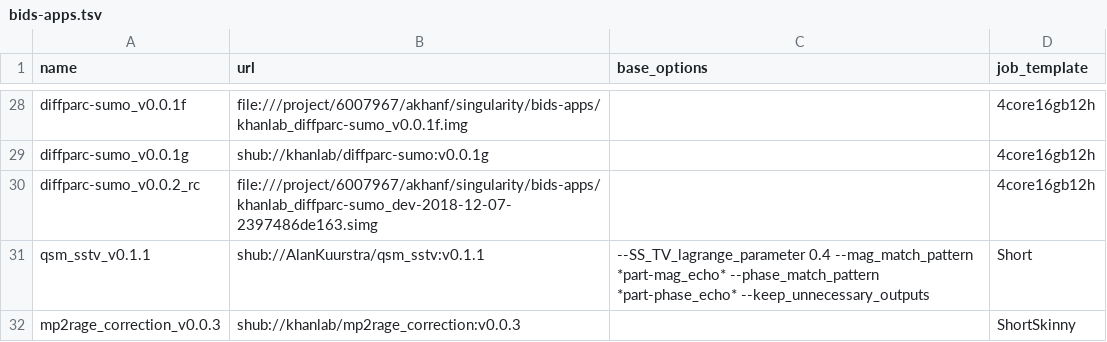
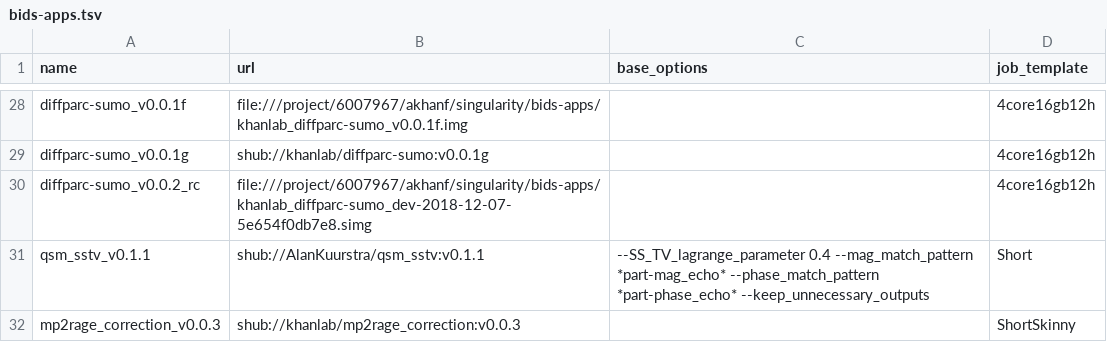
Before and after one commit to khanlab/neuroglia-helpers, a TSV file: bids-apps.tsv, drawn as a sheet; only a part is shown, gaps mark what is left out.

Commit message:
fixed wrong path for diffparc-sumo_v0.0.2_rc

```diff
--- a/bids-apps.tsv
+++ b/bids-apps.tsv
@@ -29,3 +29,3 @@ diffparc-sumo_v0.0.1f	file:///project/6007967/akhanf/singularity/bids-apps/khanl
 diffparc-sumo_v0.0.1g	shub://khanlab/diffparc-sumo:v0.0.1g		4core16gb12h
-diffparc-sumo_v0.0.2_rc	file:///project/6007967/akhanf/singularity/bids-apps/khanlab_diffparc-sumo_dev-2018-12-07-2397486de163.simg		4core16gb12h
+diffparc-sumo_v0.0.2_rc	file:///project/6007967/akhanf/singularity/bids-apps/khanlab_diffparc-sumo_dev-2018-12-07-5e654f0db7e8.simg		4core16gb12h
 qsm_sstv_v0.1.1	shub://AlanKuurstra/qsm_sstv:v0.1.1	--SS_TV_lagrange_parameter 0.4 --mag_match_pattern *part-mag_echo* --phase_match_pattern *part-phase_echo* --keep_unnecessary_outputs	Short
```
